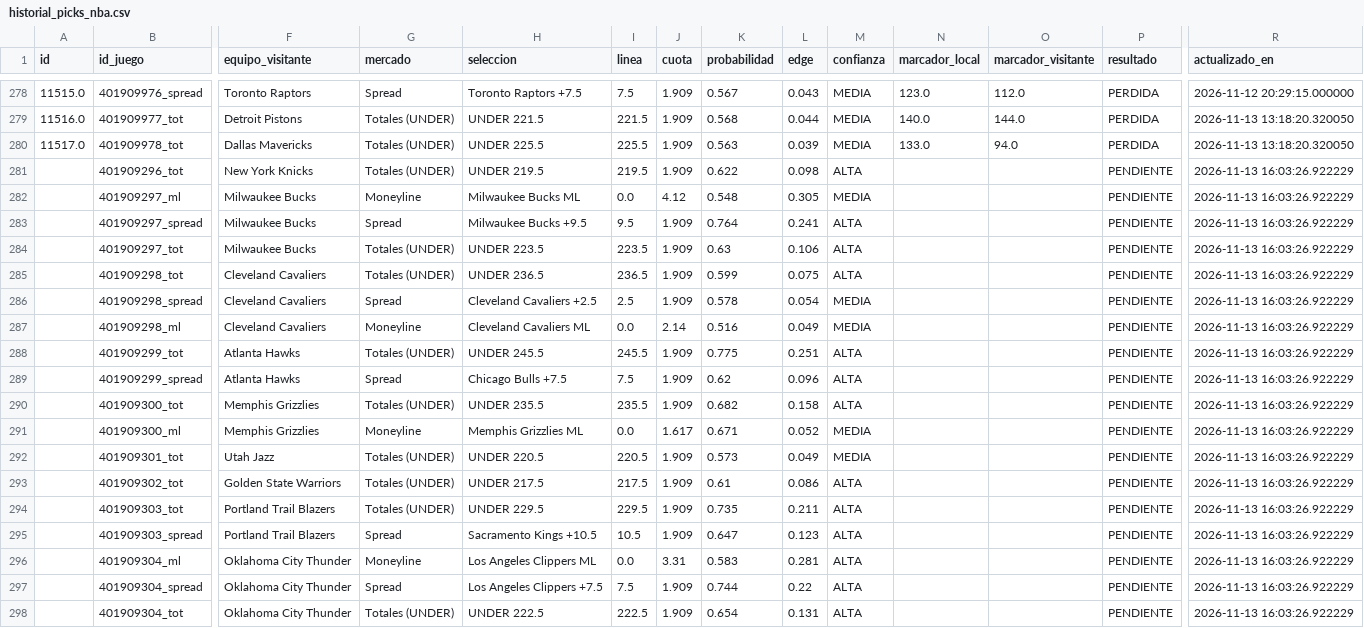
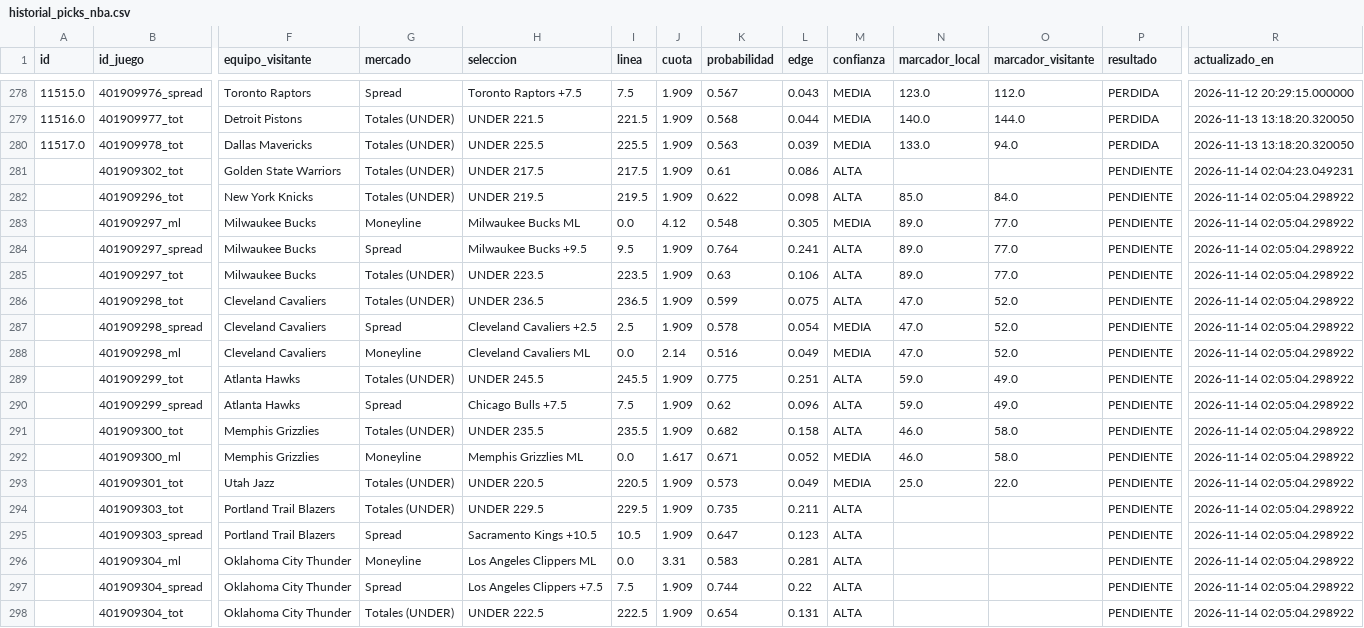
Before and after one commit to RicardoCR72/mlb-ai-predictor, a CSV file: data/nba/processed/historial_picks_nba.csv, drawn as a sheet; only a part is shown, gaps mark what is left out; removed rows and columns are numbered as before the commit, all else as after; rows hold the shown columns only; the diff names each change by its address in the sheet, - before the commit and + after, or states it on an @@ line.

```diff
--- a/data/nba/processed/historial_picks_nba.csv
+++ b/data/nba/processed/historial_picks_nba.csv
+row 281:  | 401909302_tot | Golden State Warriors | Totales (UNDER) | UNDER 217.5 | 217.5 | 1.909 | 0.61 | 0.086 | ALTA |  |  | PENDIENTE | 2026-11-14 02:04:23.049231
-N282 (marcador_local): (empty)
+N282 (marcador_local): 85.0
-O282 (marcador_visitante): (empty)
+O282 (marcador_visitante): 84.0
-R282:R293 (actualizado_en): 2026-11-13 16:03:26.922229
+R282:R293 (actualizado_en): 2026-11-14 02:05:04.298922
-N283:N285 (marcador_local): (empty)
+N283:N285 (marcador_local): 89.0
-O283:O285 (marcador_visitante): (empty)
+O283:O285 (marcador_visitante): 77.0
-N286:N288 (marcador_local): (empty)
+N286:N288 (marcador_local): 47.0
-O286:O288 (marcador_visitante): (empty)
+O286:O288 (marcador_visitante): 52.0
-N289:N290 (marcador_local): (empty)
+N289:N290 (marcador_local): 59.0
-O289:O290 (marcador_visitante): (empty)
+O289:O290 (marcador_visitante): 49.0
-N291:N292 (marcador_local): (empty)
+N291:N292 (marcador_local): 46.0
-O291:O292 (marcador_visitante): (empty)
+O291:O292 (marcador_visitante): 58.0
-N293 (marcador_local): (empty)
+N293 (marcador_local): 25.0
-O293 (marcador_visitante): (empty)
+O293 (marcador_visitante): 22.0
-row 293:  | 401909302_tot | Golden State Warriors | Totales (UNDER) | UNDER 217.5 | 217.5 | 1.909 | 0.61 | 0.086 | ALTA |  |  | PENDIENTE | 2026-11-13 16:03:26.922229
-R294:R298 (actualizado_en): 2026-11-13 16:03:26.922229
+R294:R298 (actualizado_en): 2026-11-14 02:05:04.298922
```
Also changed, not shown: 5 other files.
